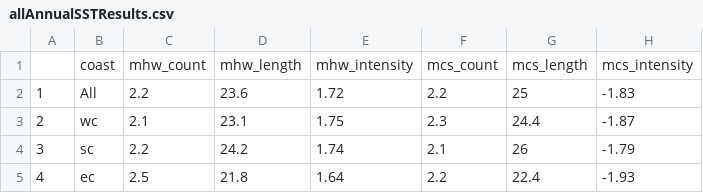
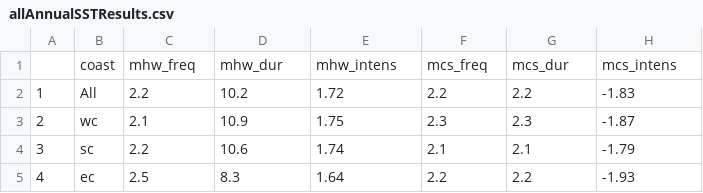
Before and after one commit to robwschlegel/MHW, a CSV file: data/allAnnualSSTResults.csv, drawn as a sheet.

```diff
--- a/data/allAnnualSSTResults.csv
+++ b/data/allAnnualSSTResults.csv
@@ -1,5 +1,5 @@
-"","coast","mhw_count","mhw_length","mhw_intensity","mcs_count","mcs_length","mcs_intensity"
-"1","All",2.2,23.6,1.72,2.2,25,-1.83
-"2","wc",2.1,23.1,1.75,2.3,24.4,-1.87
-"3","sc",2.2,24.2,1.74,2.1,26,-1.79
-"4","ec",2.5,21.8,1.64,2.2,22.4,-1.93
+"","coast","mhw_freq","mhw_dur","mhw_intens","mcs_freq","mcs_dur","mcs_intens"
+"1","All",2.2,10.2,1.72,2.2,2.2,-1.83
+"2","wc",2.1,10.9,1.75,2.3,2.3,-1.87
+"3","sc",2.2,10.6,1.74,2.1,2.1,-1.79
+"4","ec",2.5,8.3,1.64,2.2,2.2,-1.93
```
Also changed, not shown: data/allAnnualResults.csv, 7 other files.
